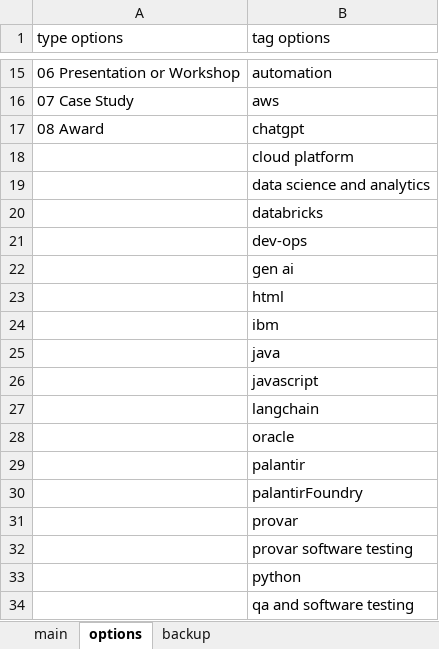
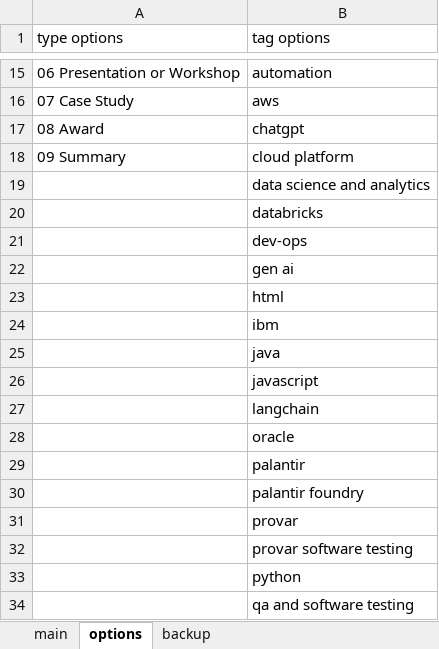
Before and after one commit to sdooley-dev/sdooley-dev.github.io, an Excel workbook: 040625-skills.xlsx, sheet options, drawn as a sheet; only a part is shown, gaps mark what is left out; values as stored, in another font and other column widths than the file's, no borders; the diff names each change by its address in the sheet, - before the commit and + after, or states it on an @@ line.

```diff
--- a/040625-skills.xlsx (sheet options)
+++ b/040625-skills.xlsx (sheet options)
-A18 (type options): (empty)
+A18 (type options): 09 Summary
-B30 (tag options): palantirFoundry
+B30 (tag options): palantir foundry
```
Also changed, not shown: sheet main, 2 other files.
